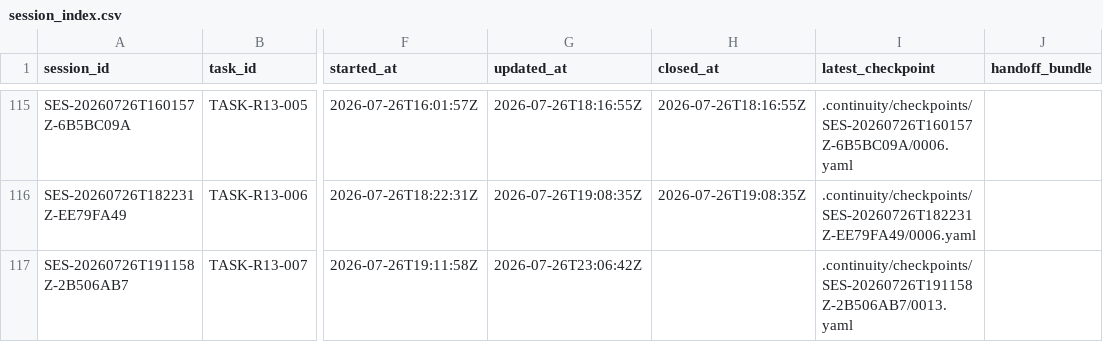
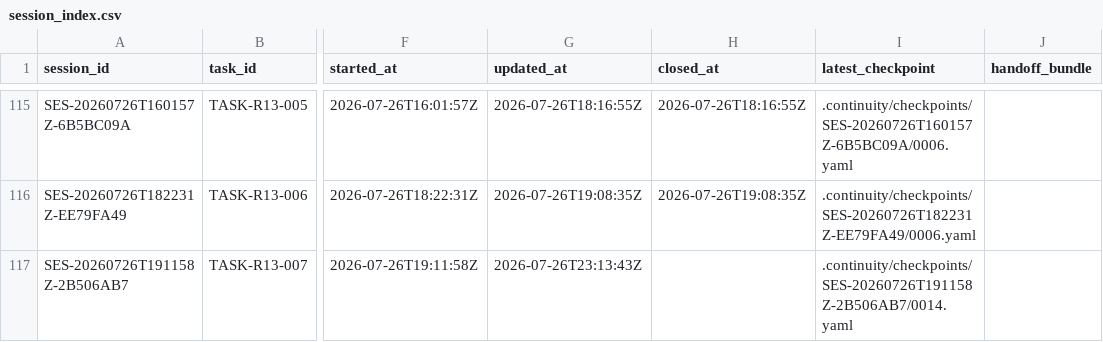
Before and after one commit to fei613293175/hhy, a CSV file: catalogs/session_index.csv, drawn as a sheet; only a part is shown, gaps mark what is left out; the diff names each change by its address in the sheet, - before the commit and + after, or states it on an @@ line.

Commit message:
[STORY-R13-003] chore(continuity): checkpoint R13 attempt 5
Task-ID: TASK-R13-007
Session-ID: SES-20260726T191158Z-2B506AB7
Checkpoint-ID: CP-SES-20260726T191158Z-2B506AB7-0015
Tests: PASS:android-governance-unit,android-ui-foundation,candidate-request-parse,git-diff-check,obx-android-module
CR: CR-0377,CR-0378,CR-0379,CR-0380,CR-0381,CR-0382,CR-0383,CR-0384,CR-0385
Story-ID: STORY-R13-003

```diff
--- a/catalogs/session_index.csv
+++ b/catalogs/session_index.csv
-G117 (updated_at): 2026-07-26T23:06:42Z
+G117 (updated_at): 2026-07-26T23:13:43Z
-I117 (latest_checkpoint): .continuity/checkpoints/SES-20260726T191158Z-2B506AB7/0013.yaml
+I117 (latest_checkpoint): .continuity/checkpoints/SES-20260726T191158Z-2B506AB7/0014.yaml
```
Also changed, not shown: 11 other files.
